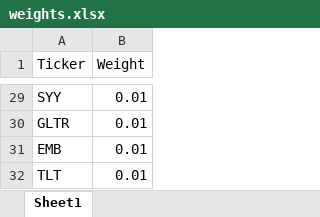
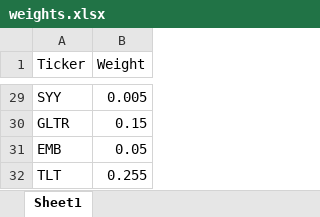
Before and after one commit to RamblerInvestmentFund/rebal-v2, an Excel workbook: weights.xlsx, sheet Sheet1, drawn as a sheet; only a part is shown, gaps mark what is left out; values as stored, in another font and other column widths than the file's, no borders; the diff covers the shown part only; the diff names each change by its address in the sheet, - before the commit and + after, or states it on an @@ line.

```diff
--- a/weights.xlsx (sheet Sheet1)
+++ b/weights.xlsx (sheet Sheet1)
-B29 (Weight): 0.01
+B29 (Weight): 0.005
-B30 (Weight): 0.01
+B30 (Weight): 0.15
-B31 (Weight): 0.01
+B31 (Weight): 0.05
-B32 (Weight): 0.01
+B32 (Weight): 0.255
```
Also changed, not shown: 27 edited cells elsewhere in this sheet, tickers.xlsx.
